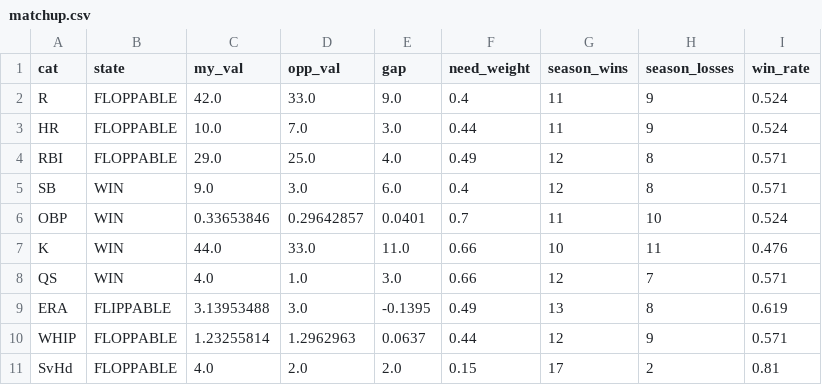
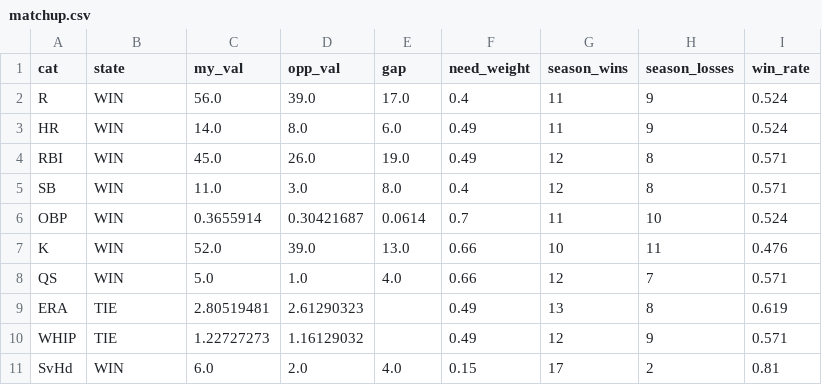
Before and after one commit to nickguarriello/pitch-slap, a CSV file: docs/data/matchup.csv, drawn as a sheet.

```diff
--- a/docs/data/matchup.csv
+++ b/docs/data/matchup.csv
@@ -1,11 +1,11 @@
 cat,state,my_val,opp_val,gap,need_weight,season_wins,season_losses,win_rate
-R,FLOPPABLE,42.0,33.0,9.0,0.4,11,9,0.524
-HR,FLOPPABLE,10.0,7.0,3.0,0.44,11,9,0.524
-RBI,FLOPPABLE,29.0,25.0,4.0,0.49,12,8,0.571
-SB,WIN,9.0,3.0,6.0,0.4,12,8,0.571
-OBP,WIN,0.33653846,0.29642857,0.0401,0.7,11,10,0.524
-K,WIN,44.0,33.0,11.0,0.66,10,11,0.476
-QS,WIN,4.0,1.0,3.0,0.66,12,7,0.571
-ERA,FLIPPABLE,3.13953488,3.0,-0.1395,0.49,13,8,0.619
-WHIP,FLOPPABLE,1.23255814,1.2962963,0.0637,0.44,12,9,0.571
-SvHd,FLOPPABLE,4.0,2.0,2.0,0.15,17,2,0.81
+R,WIN,56.0,39.0,17.0,0.4,11,9,0.524
+HR,WIN,14.0,8.0,6.0,0.49,11,9,0.524
+RBI,WIN,45.0,26.0,19.0,0.49,12,8,0.571
+SB,WIN,11.0,3.0,8.0,0.4,12,8,0.571
+OBP,WIN,0.3655914,0.30421687,0.0614,0.7,11,10,0.524
+K,WIN,52.0,39.0,13.0,0.66,10,11,0.476
+QS,WIN,5.0,1.0,4.0,0.66,12,7,0.571
+ERA,TIE,2.80519481,2.61290323,,0.49,13,8,0.619
+WHIP,TIE,1.22727273,1.16129032,,0.49,12,9,0.571
+SvHd,WIN,6.0,2.0,4.0,0.15,17,2,0.81
```
Also changed, not shown: data/player-crosswalk.csv, docs/data/roster.csv, 11 other files.
